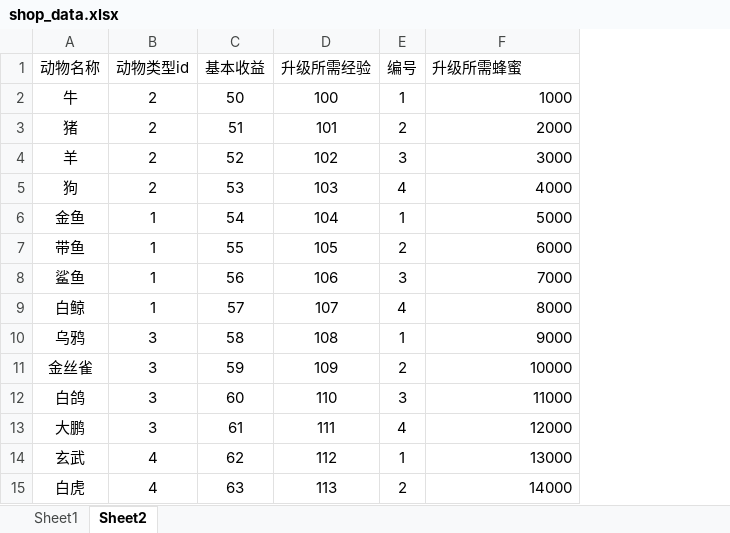
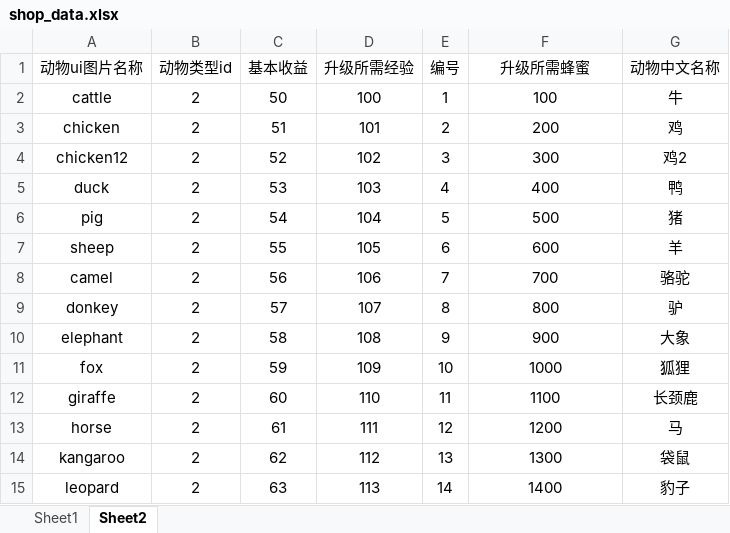
Before and after one commit to zsly3n3/farm, an Excel workbook: conf/shop_data.xlsx, sheet Sheet2, drawn as a sheet; only a part is shown; values as stored, in another font and other column widths than the file's, no borders; removed rows and columns are numbered as before the commit, all else as after; the diff covers the shown part only; the diff names each change by its address in the sheet, - before the commit and + after, or states it on an @@ line.

```diff
--- a/conf/shop_data.xlsx (sheet Sheet2)
+++ b/conf/shop_data.xlsx (sheet Sheet2)
-column A (动物名称), rows 2-15: 牛 | 猪 | 羊 | 狗 | 金鱼 | 带鱼 | 鲨鱼 | 白鲸 | 乌鸦 | 金丝雀 | 白鸽 | 大鹏 | 玄武 | 白虎
+column A (动物ui图片名称), rows 2-15: cattle | chicken | chicken12 | duck | pig | sheep | camel | donkey | elephant | fox | giraffe | horse | kangaroo | leopard
+column G (动物中文名称), rows 2-15: 牛 | 鸡 | 鸡2 | 鸭 | 猪 | 羊 | 骆驼 | 驴 | 大象 | 狐狸 | 长颈鹿 | 马 | 袋鼠 | 豹子
-F1 alignment: left
+F1 alignment: center
-F2 (升级所需蜂蜜): 1000
+F2 (升级所需蜂蜜): 100
-F2:F15 alignment: right
+F2:F15 alignment: center
-F3 (升级所需蜂蜜): 2000
+F3 (升级所需蜂蜜): 200
-F4 (升级所需蜂蜜): 3000
+F4 (升级所需蜂蜜): 300
-F5 (升级所需蜂蜜): 4000
+F5 (升级所需蜂蜜): 400
-B6:B9 (动物类型id): 1
+B6:B9 (动物类型id): 2
-E6 (编号): 1
+E6 (编号): 5
-F6 (升级所需蜂蜜): 5000
+F6 (升级所需蜂蜜): 500
-E7 (编号): 2
+E7 (编号): 6
-F7 (升级所需蜂蜜): 6000
+F7 (升级所需蜂蜜): 600
-E8 (编号): 3
+E8 (编号): 7
-F8 (升级所需蜂蜜): 7000
+F8 (升级所需蜂蜜): 700
-E9 (编号): 4
+E9 (编号): 8
-F9 (升级所需蜂蜜): 8000
+F9 (升级所需蜂蜜): 800
-B10:B13 (动物类型id): 3
+B10:B13 (动物类型id): 2
-E10 (编号): 1
+E10 (编号): 9
-F10 (升级所需蜂蜜): 9000
+F10 (升级所需蜂蜜): 900
-E11 (编号): 2
+E11 (编号): 10
-F11 (升级所需蜂蜜): 10000
+F11 (升级所需蜂蜜): 1000
-E12 (编号): 3
+E12 (编号): 11
-F12 (升级所需蜂蜜): 11000
+F12 (升级所需蜂蜜): 1100
-E13 (编号): 4
+E13 (编号): 12
-F13 (升级所需蜂蜜): 12000
+F13 (升级所需蜂蜜): 1200
-B14:B15 (动物类型id): 4
+B14:B15 (动物类型id): 2
-E14 (编号): 1
+E14 (编号): 13
-F14 (升级所需蜂蜜): 13000
+F14 (升级所需蜂蜜): 1300
-E15 (编号): 2
+E15 (编号): 14
-F15 (升级所需蜂蜜): 14000
+F15 (升级所需蜂蜜): 1400
```
Also changed, not shown: 23 added rows, 6 edited cells and cell formats elsewhere in this sheet, 1 other file.
